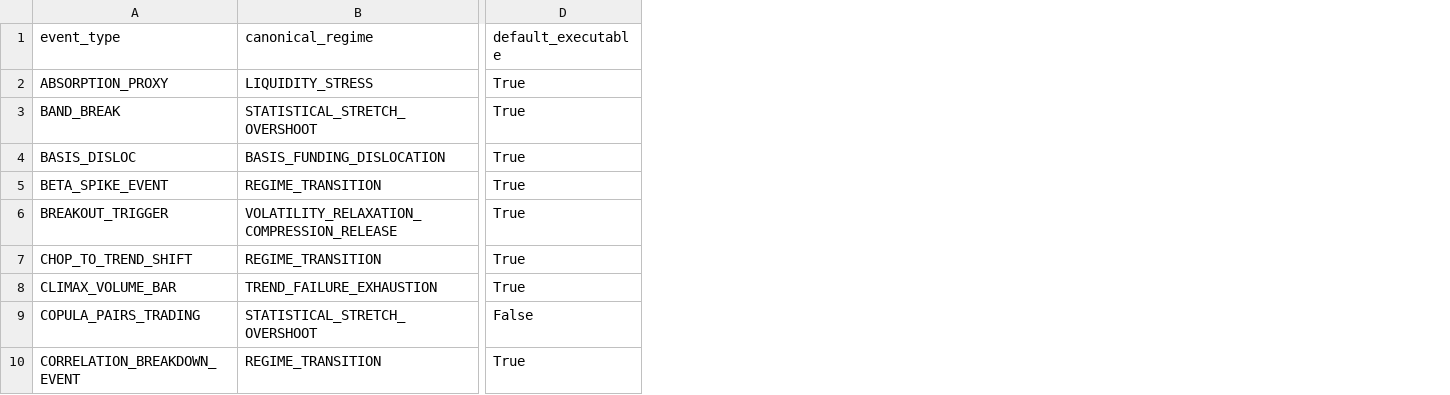
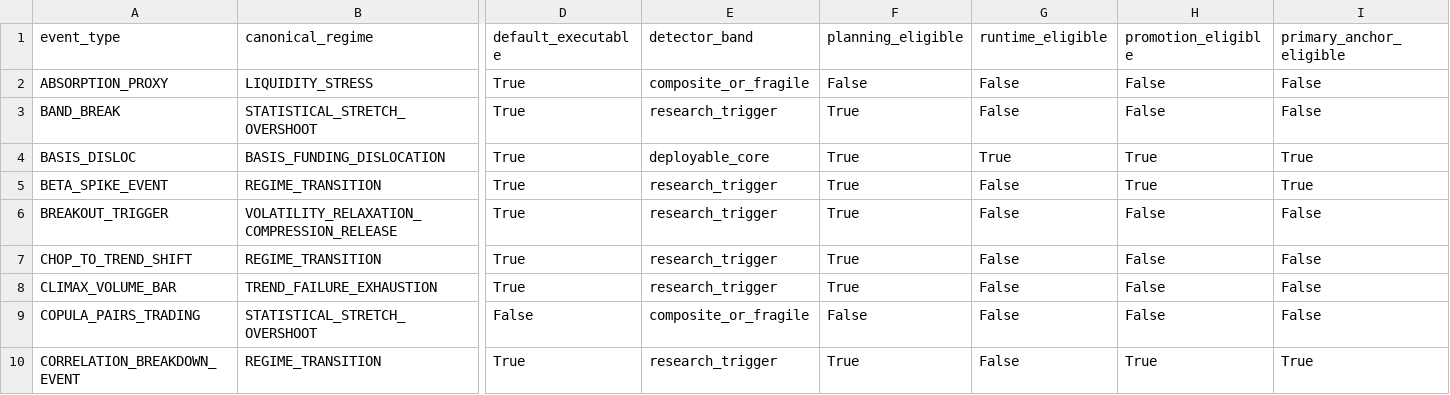
Before and after one commit to ts207/solo, a CSV file: docs/generated/event_contract_reference.csv, drawn as a sheet; only a part is shown, gaps mark what is left out; the diff covers the shown part only; the diff names each change by its address in the sheet, - before the commit and + after, or states it on an @@ line.

```diff
--- a/docs/generated/event_contract_reference.csv
+++ b/docs/generated/event_contract_reference.csv
+column E (detector_band), rows 2-10: composite_or_fragile | research_trigger | deployable_core | research_trigger | research_trigger | research_trigger | research_trigger | composite_or_fragile | research_trigger
+column F (planning_eligible), rows 2-10: False | True | True | True | True | True | True | False | True
+column G (runtime_eligible), rows 2-10: False | False | True | False | False | False | False | False | False
+column H (promotion_eligible), rows 2-10: False | False | True | True | False | False | False | False | True
+column I (primary_anchor_eligible), rows 2-10: False | False | True | True | False | False | False | False | True
```
Also changed, not shown: 2 edited cells elsewhere in this file, docs/generated/event_contract_reference_wide.csv, 47 other files.
